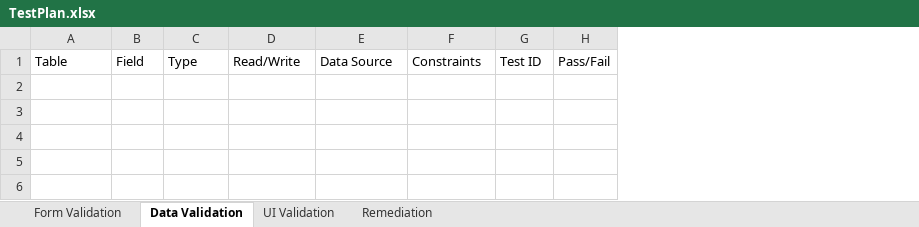
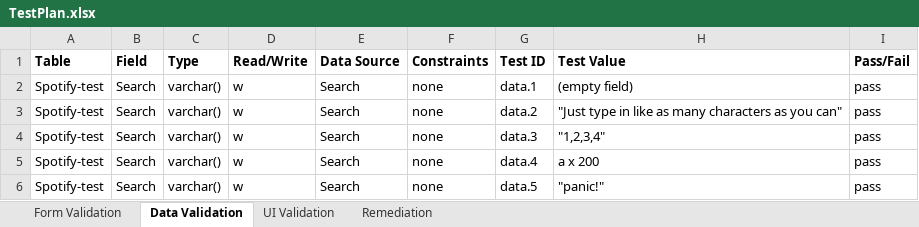
Before and after one commit to cdd004/spotify-playlist-extender, an Excel workbook: documentation/TestPlan.xlsx, sheet Data Validation, drawn as a sheet; values as stored, in another font and other column widths than the file's, no borders; removed rows and columns are numbered as before the commit, all else as after; the diff names each change by its address in the sheet, - before the commit and + after, or states it on an @@ line.

```diff
--- a/documentation/TestPlan.xlsx (sheet Data Validation)
+++ b/documentation/TestPlan.xlsx (sheet Data Validation)
-column H (Pass/Fail), empty
+column H (Test Value), empty
+column I (Pass/Fail), empty
-A1:G1 bold: off
+A1:G1 bold: on
+row 2: Spotify-test | Search | varchar() | w | Search | none | data.1 | (empty field) | pass
+row 3: Spotify-test | Search | varchar() | w | Search | none | data.2 | "Just type in like as many characters as you can" | pass
+row 4: Spotify-test | Search | varchar() | w | Search | none | data.3 | "1,2,3,4" | pass
+row 5: Spotify-test | Search | varchar() | w | Search | none | data.4 | a x 200 | pass
+row 6: Spotify-test | Search | varchar() | w | Search | none | data.5 | "panic!" | pass
```
Also changed, not shown: sheet UI Validation, sheet Form Validation, sheet Remediation.
